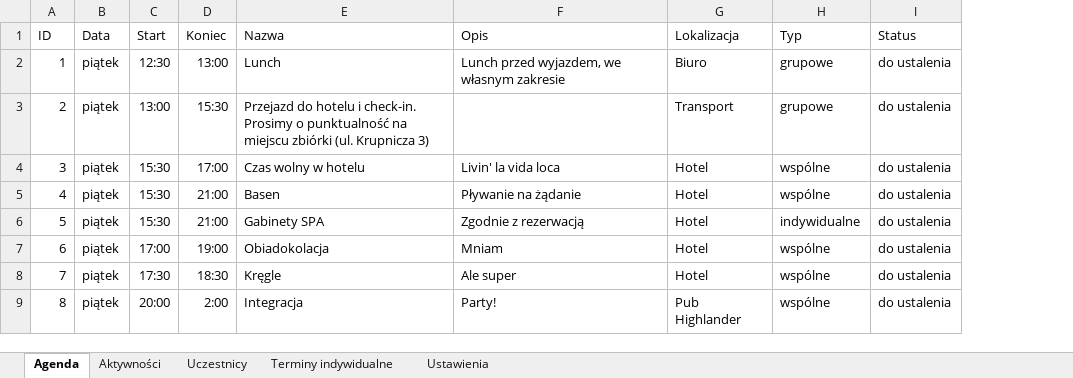
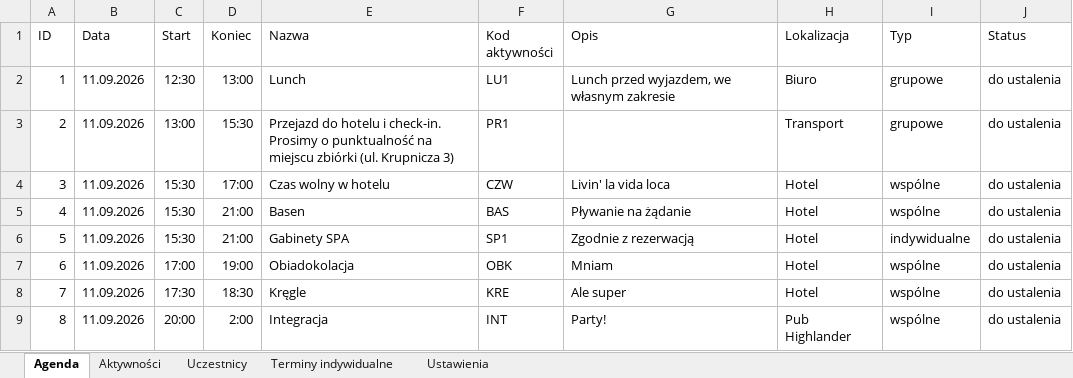
Before and after one commit to pgalczynska/company-event-app, an Excel workbook: data/Event_Data.xlsx, sheet Agenda, drawn as a sheet; only a part is shown; values as stored, in another font and other column widths than the file's, no borders; removed rows and columns are numbered as before the commit, all else as after; the diff names each change by its address in the sheet, - before the commit and + after, or states it on an @@ line.

```diff
--- a/data/Event_Data.xlsx (sheet Agenda)
+++ b/data/Event_Data.xlsx (sheet Agenda)
-column B (Data), rows 2-9: all piątek
+column B (Data), rows 2-9: all 11.09.2026
+column F (Kod aktywności), rows 2-9: LU1 | PR1 | CZW | BAS | SP1 | OBK | KRE | INT
```
Also changed, not shown: sheet Uczestnicy, sheet Ustawienia, sheet Terminy indywidualne, 5 other files.
